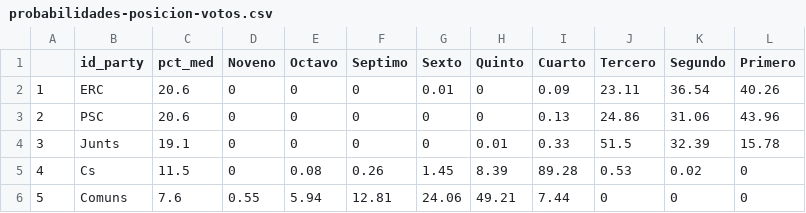
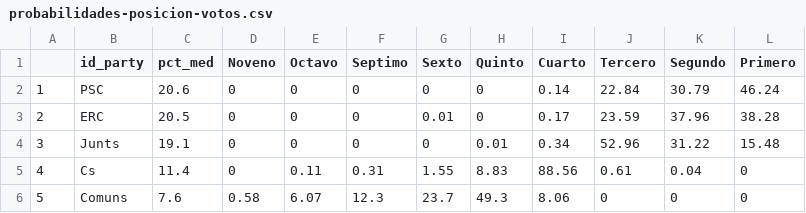
Before and after one commit to endikasatu/catalunya-2021-model, a CSV file: data/probabilidades-posicion-votos.csv, drawn as a sheet; only a part is shown; the diff covers the shown part only.

```diff
--- a/data/probabilidades-posicion-votos.csv
+++ b/data/probabilidades-posicion-votos.csv
@@ -1,6 +1,6 @@
 "","id_party","pct_med","Noveno","Octavo","Septimo","Sexto","Quinto","Cuarto","Tercero","Segundo","Primero"
-"1","ERC",20.6,0,0,0,0.01,0,0.09,23.11,36.54,40.26
-"2","PSC",20.6,0,0,0,0,0,0.13,24.86,31.06,43.96
-"3","Junts",19.1,0,0,0,0,0.01,0.33,51.5,32.39,15.78
-"4","Cs",11.5,0,0.08,0.26,1.45,8.39,89.28,0.53,0.02,0
-"5","Comuns",7.6,0.55,5.94,12.81,24.06,49.21,7.44,0,0,0
+"1","PSC",20.6,0,0,0,0,0,0.14,22.84,30.79,46.24
+"2","ERC",20.5,0,0,0,0.01,0,0.17,23.59,37.96,38.28
+"3","Junts",19.1,0,0,0,0,0.01,0.34,52.96,31.22,15.48
+"4","Cs",11.4,0,0.11,0.31,1.55,8.83,88.56,0.61,0.04,0
+"5","Comuns",7.6,0.58,6.07,12.3,23.7,49.3,8.06,0,0,0
```
Also changed, not shown: 25 edited cells elsewhere in this file, data/estvotoescanos-provincias.csv, data/pde-plus-polls-catalunya-2021.csv, 3 other files.
